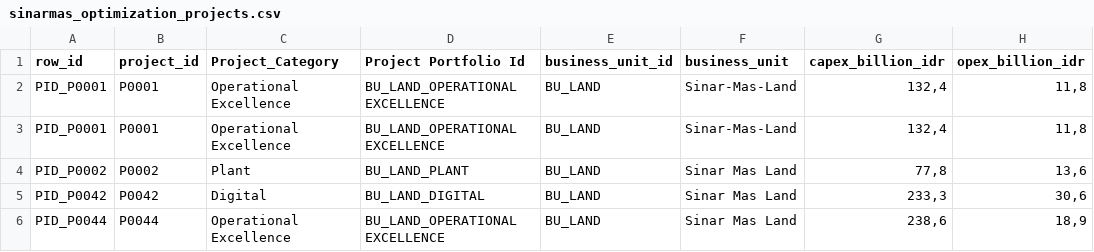
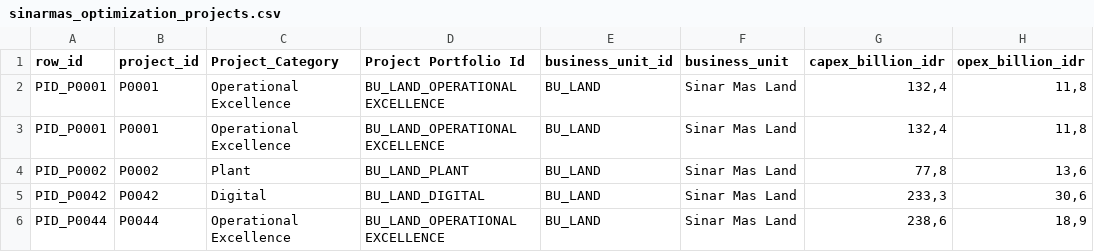
Before and after one commit to dsciencelabs/dataset, a CSV file: sinarmas_optimization_projects.csv, drawn as a sheet; only a part is shown; the diff names each change by its address in the sheet, - before the commit and + after, or states it on an @@ line.

Commit message:
Add files via upload

```diff
--- a/sinarmas_optimization_projects.csv
+++ b/sinarmas_optimization_projects.csv
-F2:F3 (business_unit): Sinar-Mas-Land
+F2:F3 (business_unit): Sinar Mas Land
```
